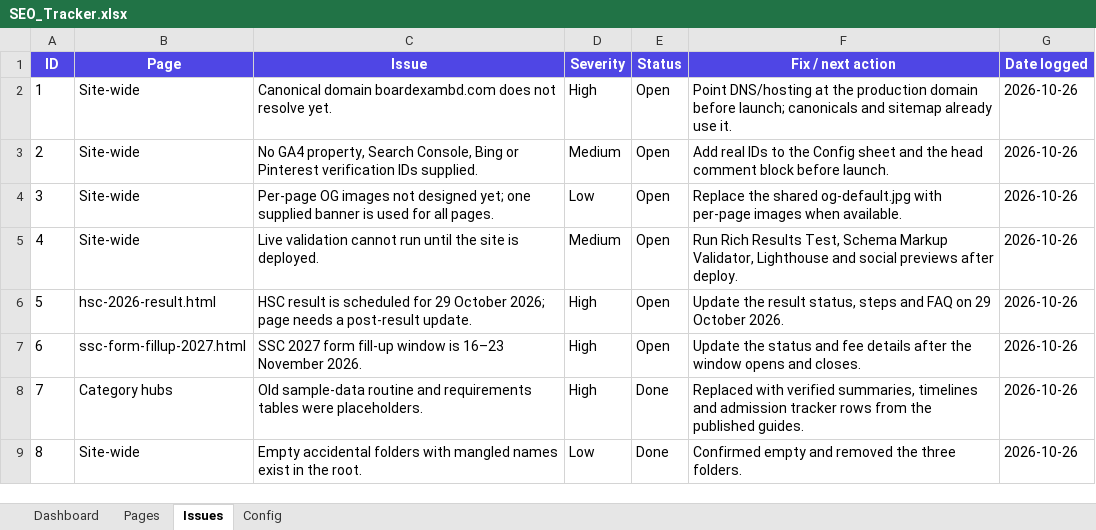
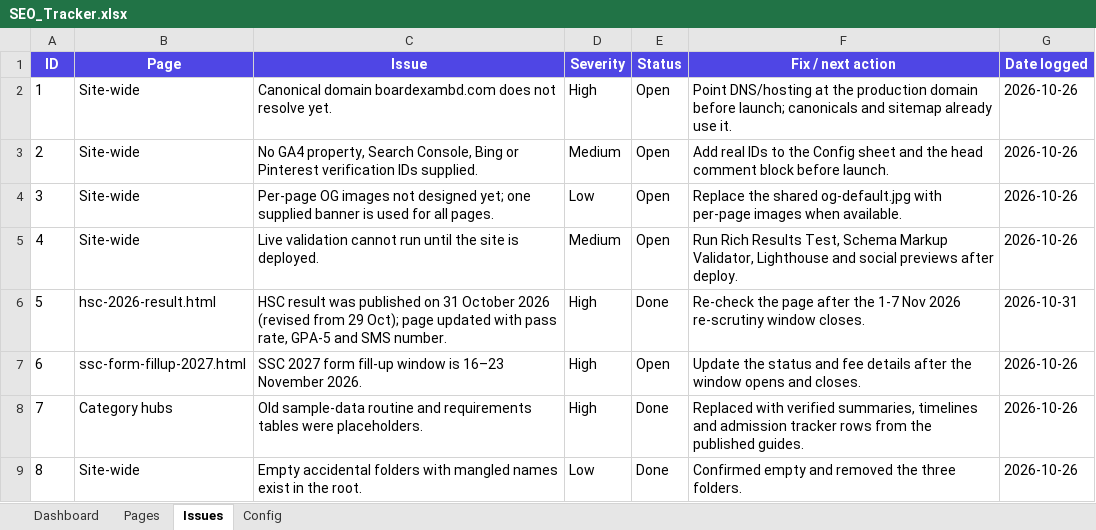
Before and after one commit to fahimpyto/boardexambd, an Excel workbook: SEO_Tracker.xlsx, sheet Issues, drawn as a sheet; values as stored, in another font and other column widths than the file's, no borders; the diff names each change by its address in the sheet, - before the commit and + after, or states it on an @@ line.

Commit message:
Fix HSC result date to 31 Oct 2026 across build sources
The site is fully generated by tools/build_site.py, so the 29 Oct date in
the HTML was being reverted on every rebuild. Fixed the source of truth
instead of the generated output:

- seo_config.py: HSC result description/FAQ to published Saturday
  31 October 2026, SMS number 16222 -> 16140, modified/next_review dates
- hub_renderers.py: hub fact card, HSC timeline and home dates/timeline
  now show 31 Oct 2026 with Published status and correct ISO date
- site_components.py + build_site.py: site-wide updated date to 31 Oct 2026
- HTML body blocks: scheduled -> published, Thursday -> Saturday
- make_tracker.py / README / SEO_IMPLEMENTATION_PLAN: stale 29 Oct refs

Also restored ssc-26-routine/ PNGs, accidentally deleted in 5b62fe3, which
was breaking npm run build at the stage step. Verified byte-identical to
the originals in pdf/ssc-26-routine/.

Build: npm run build -> 21 indexable pages, 22 staged pages, 62 files.

```diff
--- a/SEO_Tracker.xlsx (sheet Issues)
+++ b/SEO_Tracker.xlsx (sheet Issues)
-C6 (Issue): HSC result is scheduled for 29 October 2026; page needs a post-result update.
+C6 (Issue): HSC result was published on 31 October 2026 (revised from 29 Oct); page updated with pass rate, GPA-5 and SMS number.
-E6 (Status): Open
+E6 (Status): Done
-F6 (Fix / next action): Update the result status, steps and FAQ on 29 October 2026.
+F6 (Fix / next action): Re-check the page after the 1-7 Nov 2026 re-scrutiny window closes.
-G6 (Date logged): 2026-10-26
+G6 (Date logged): 2026-10-31
```
Also changed, not shown: sheet Pages, sheet Config, 38 other files.
